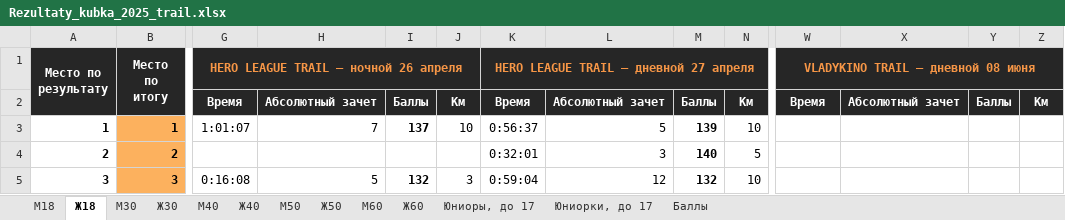
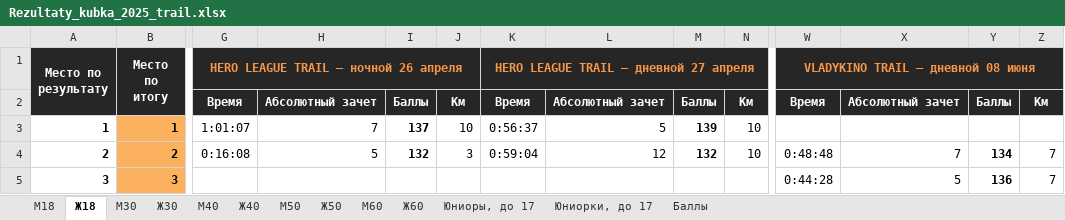
Before and after one commit to o-52/trail, an Excel workbook: cup/2025/Rezultaty_kubka_2025_trail.xlsx, sheet Ж18, drawn as a sheet; only a part is shown, gaps mark what is left out; values as stored, in another font and other column widths than the file's, no borders; conditional formats not drawn; removed rows and columns are numbered as before the commit, all else as after; rows hold the shown columns only; the diff covers the shown part only; the diff names each change by its address in the sheet, - before the commit and + after, or states it on an @@ line.

```diff
--- a/cup/2025/Rezultaty_kubka_2025_trail.xlsx (sheet Ж18)
+++ b/cup/2025/Rezultaty_kubka_2025_trail.xlsx (sheet Ж18)
-row 2:  |  | Время | Абсолютный зачет | Баллы | Км | Время | Абсолютный зачет | Баллы | Км | Время | Абсолютный зачет | Баллы | Км
+row 2:  |  | Время | Абсолютный зачет | Баллы | Км | Время | Абсолютный зачет | Баллы | Км | Время | Абсолютный зачет | Баллы | Км
-G4: (empty)
+G4: 0:16:08
-H4: (empty)
+H4: 5
-I4: (empty)
+I4: 132
-J4: (empty)
+J4: 3
-K4: 0:32:01
+K4: 0:59:04
-L4: 3
+L4: 12
-M4: 140
+M4: 132
-N4: 5
+N4: 10
-W4: (empty)
+W4: 0:48:48
-X4: (empty)
+X4: 7
-Y4: (empty)
+Y4: 134
-Z4:Z5: (empty)
+Z4:Z5: 7
-G5: 0:16:08
+G5: (empty)
-H5: 5
+H5: (empty)
-I5: 132
+I5: (empty)
-J5: 3
+J5: (empty)
-K5: 0:59:04
+K5: (empty)
-L5: 12
+L5: (empty)
-M5: 132
+M5: (empty)
-N5: 10
+N5: (empty)
-W5: (empty)
+W5: 0:44:28
-X5: (empty)
+X5: 5
-Y5: (empty)
+Y5: 136
```
Also changed, not shown: 6 added rows, 715 edited cells, cell formats and merged cells elsewhere in this sheet, sheet М30, sheet Ж30, sheet М40, sheet Ж40, sheet М18, sheet М50, 6 more sheets, formulas that keep their value, 15 other files.
